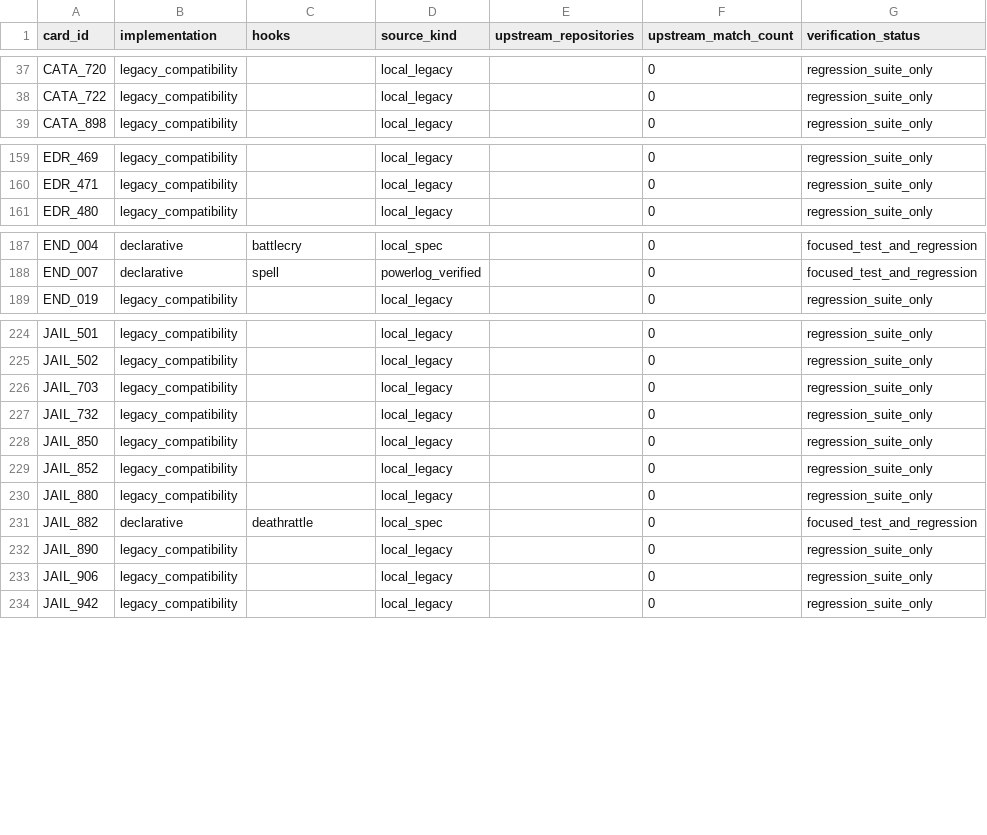
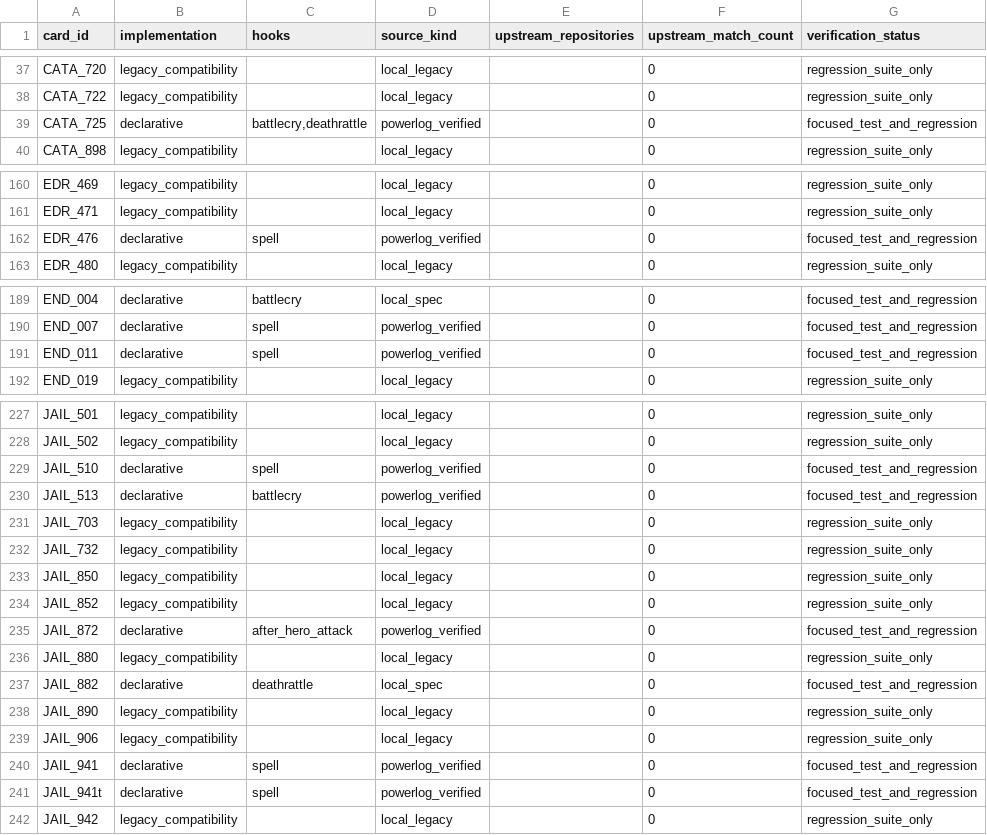
Before and after one commit to luentong/lushi, a CSV file: reports/card_rule_manifest.csv, drawn as a sheet; only a part is shown, gaps mark what is left out; the diff names each change by its address in the sheet, - before the commit and + after, or states it on an @@ line.

Commit message:
Add shared trigger and healing rule primitives

```diff
--- a/reports/card_rule_manifest.csv
+++ b/reports/card_rule_manifest.csv
+row 39: CATA_725 | declarative | battlecry,deathrattle | powerlog_verified |  | 0 | focused_test_and_regression
+row 162: EDR_476 | declarative | spell | powerlog_verified |  | 0 | focused_test_and_regression
+row 191: END_011 | declarative | spell | powerlog_verified |  | 0 | focused_test_and_regression
+row 229: JAIL_510 | declarative | spell | powerlog_verified |  | 0 | focused_test_and_regression
+row 230: JAIL_513 | declarative | battlecry | powerlog_verified |  | 0 | focused_test_and_regression
+row 235: JAIL_872 | declarative | after_hero_attack | powerlog_verified |  | 0 | focused_test_and_regression
+row 240: JAIL_941 | declarative | spell | powerlog_verified |  | 0 | focused_test_and_regression
+row 241: JAIL_941t | declarative | spell | powerlog_verified |  | 0 | focused_test_and_regression
```
Also changed, not shown: reports/standard_rule_coverage.csv, 10 other files.
